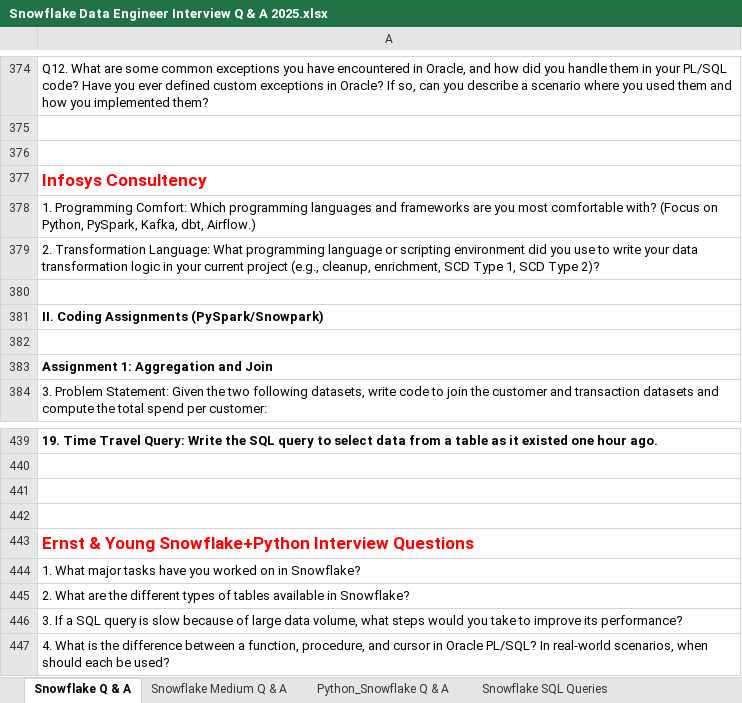
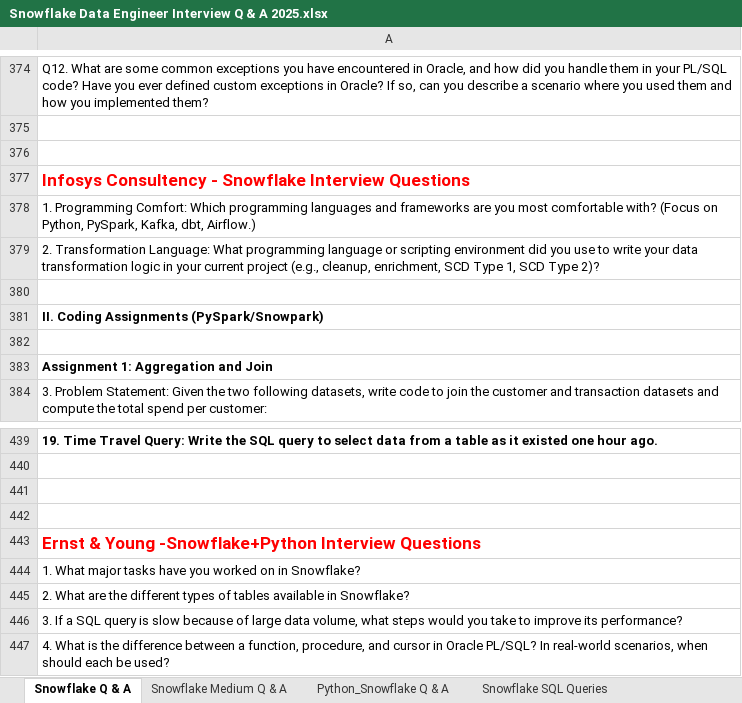
Before and after one commit to prabha143-lab/Snowflake, an Excel workbook: Snowflake Interview Questions/Snowflake Data Engineer Interview Q & A 2025.xlsx, sheet Snowflake Q & A, drawn as a sheet; only a part is shown, gaps mark what is left out; values as stored, in another font and other column widths than the file's, no borders; charts and pictures not drawn; the diff covers the shown part only; the diff names each change by its address in the sheet, - before the commit and + after, or states it on an @@ line.

```diff
--- a/Snowflake Interview Questions/Snowflake Data Engineer Interview Q & A 2025.xlsx (sheet Snowflake Q & A)
+++ b/Snowflake Interview Questions/Snowflake Data Engineer Interview Q & A 2025.xlsx (sheet Snowflake Q & A)
-A377: Infosys Consultency
+A377: Infosys Consultency - Snowflake Interview Questions
-A443: …& Young Snowflake+Python Interview Questions
+A443: …& Young -Snowflake+Python Interview Questions
```
Also changed, not shown: 145 added rows and 5 edited cells elsewhere in this sheet, 1 other file.
